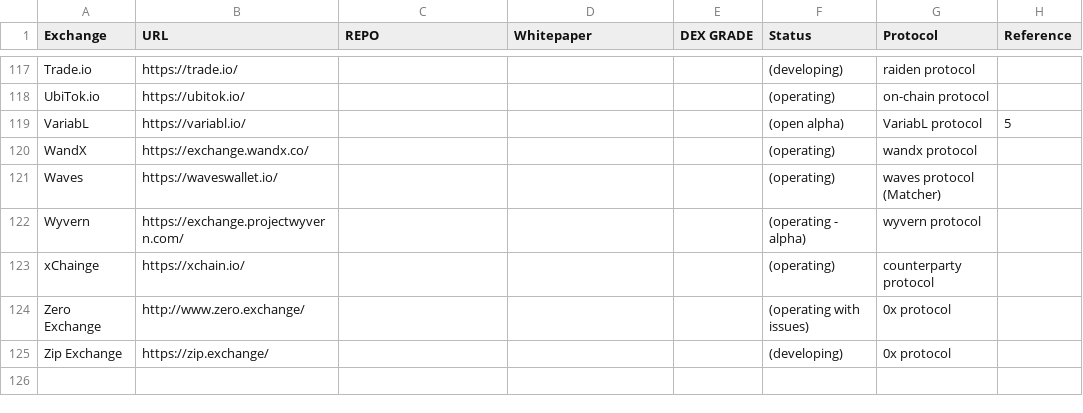
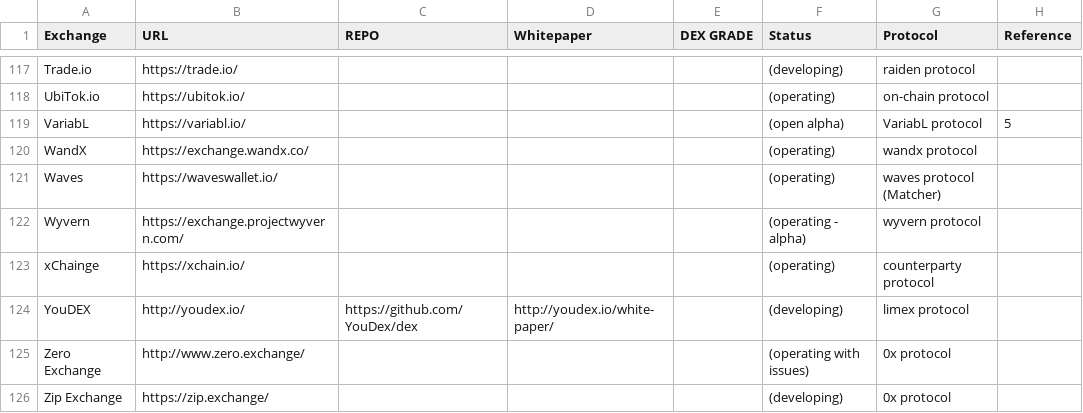
Before and after one commit to eliooses/BTCards, a CSV file: decentradexchange.csv, drawn as a sheet; only a part is shown, gaps mark what is left out; the diff names each change by its address in the sheet, - before the commit and + after, or states it on an @@ line.

```diff
--- a/decentradexchange.csv
+++ b/decentradexchange.csv
+row 124: YouDEX | http://youdex.io/ | https://github.com/YouDex/dex | http://youdex.io/white-paper/ |  | (developing) | limex protocol
```
Also changed, not shown: 1 other file.
